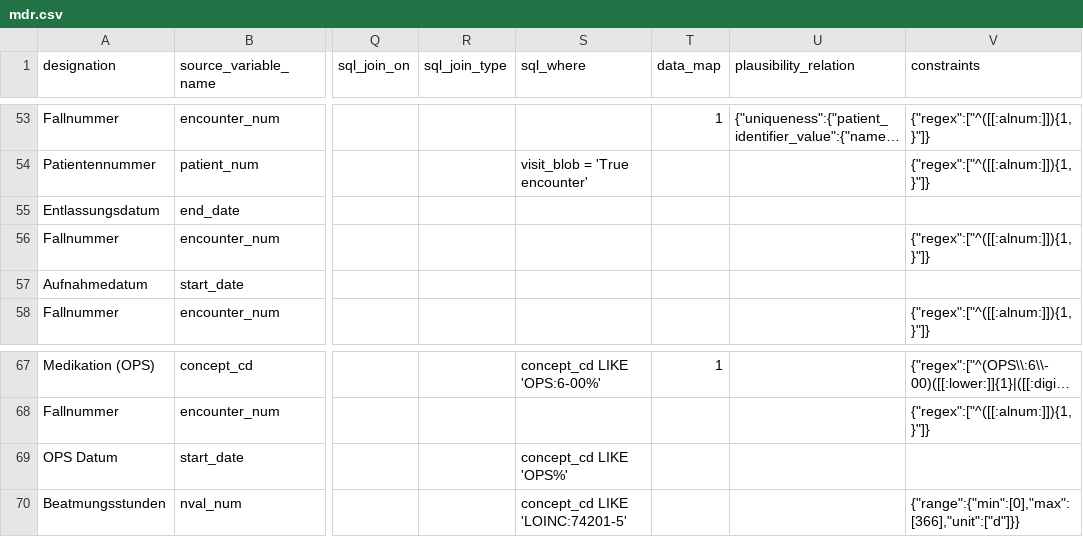
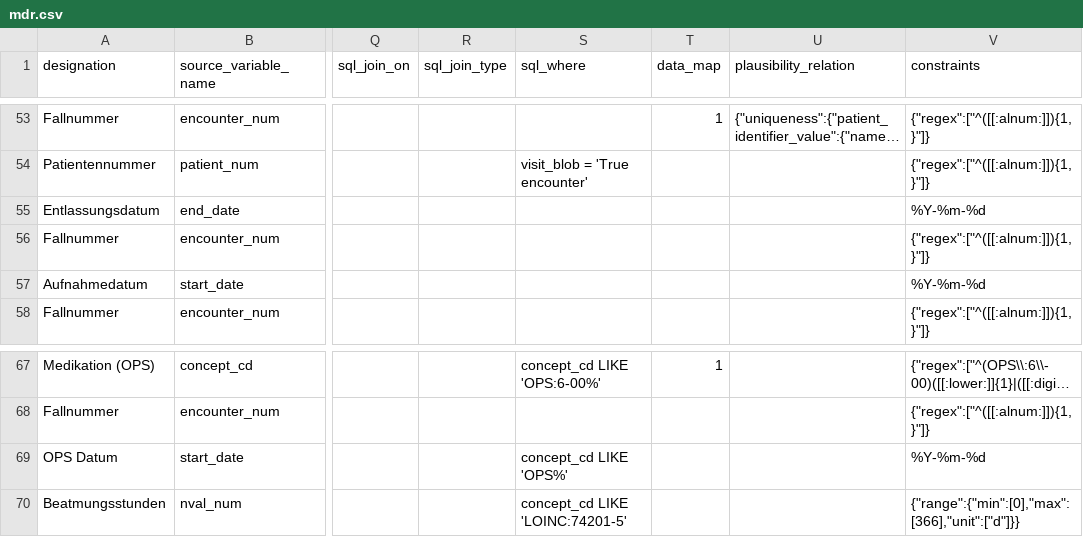
Before and after one commit to miracum/dqa-miracumdqa, a CSV file: inst/application/_utilities/MDR/mdr.csv, drawn as a sheet; only a part is shown, gaps mark what is left out; long unchanged cells end in …; the diff names each change by its address in the sheet, - before the commit and + after, or states it on an @@ line.

Commit message:
fix: changed date format for i2b2 date-cols

```diff
--- a/inst/application/_utilities/MDR/mdr.csv
+++ b/inst/application/_utilities/MDR/mdr.csv
-V55 (constraints): (empty)
+V55 (constraints): %Y-%m-%d
-V57 (constraints): (empty)
+V57 (constraints): %Y-%m-%d
-V69 (constraints): (empty)
+V69 (constraints): %Y-%m-%d
```
